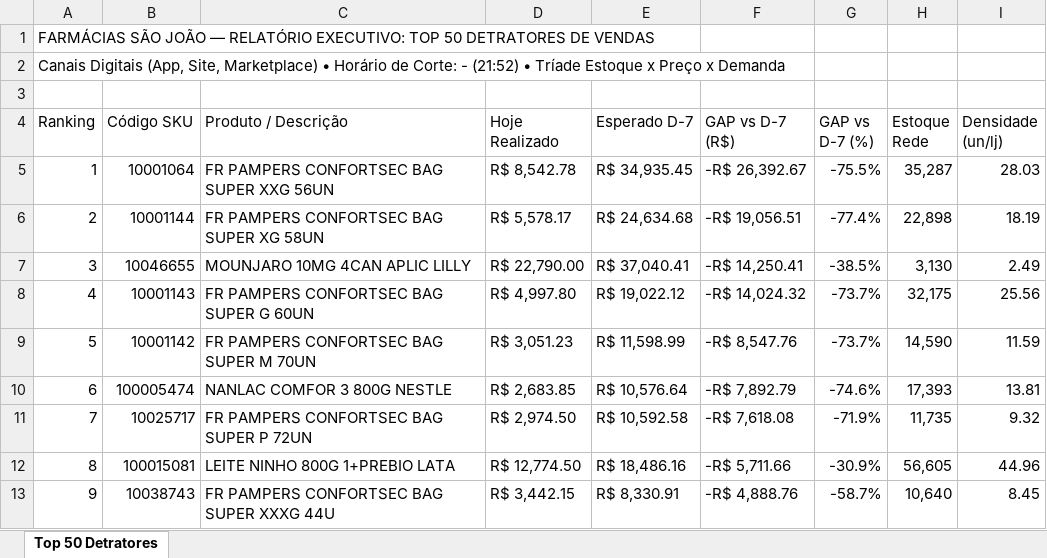
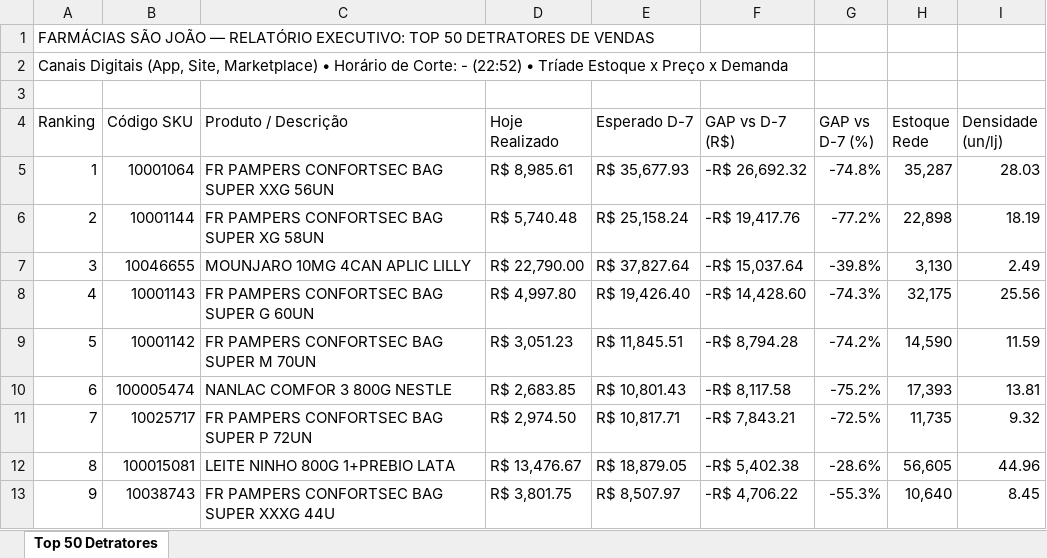
Before and after one commit to lukasg64-png/monitor-canais-digitais, an Excel workbook: data/Top_50_Detratores_Canais_Digitais.xlsx, sheet Top 50 Detratores, drawn as a sheet; only a part is shown; values as stored, in another font and other column widths than the file's, no cell formats; the diff covers the shown part only; the diff names each change by its address in the sheet, - before the commit and + after, or states it on an @@ line.

Commit message:
Auto-sync Qlik Sense Intraday (14/09/2026 23:20) [Corte: -]

```diff
--- a/data/Top_50_Detratores_Canais_Digitais.xlsx (sheet Top 50 Detratores)
+++ b/data/Top_50_Detratores_Canais_Digitais.xlsx (sheet Top 50 Detratores)
-A2 (Ranking): …Corte: - (21:52) • Tríade…
+A2 (Ranking): …Corte: - (22:52) • Tríade…
-D5 (Hoje Realizado): R$ 8,542.78
+D5 (Hoje Realizado): R$ 8,985.61
-E5 (Esperado D-7): R$ 34,935.45
+E5 (Esperado D-7): R$ 35,677.93
-F5 (GAP vs D-7 (R$)): -R$ 26,392.67
+F5 (GAP vs D-7 (R$)): -R$ 26,692.32
-G5 (GAP vs D-7 (%)): -75.5%
+G5 (GAP vs D-7 (%)): -74.8%
-D6 (Hoje Realizado): R$ 5,578.17
+D6 (Hoje Realizado): R$ 5,740.48
-E6 (Esperado D-7): R$ 24,634.68
+E6 (Esperado D-7): R$ 25,158.24
-F6 (GAP vs D-7 (R$)): -R$ 19,056.51
+F6 (GAP vs D-7 (R$)): -R$ 19,417.76
-G6 (GAP vs D-7 (%)): -77.4%
+G6 (GAP vs D-7 (%)): -77.2%
-E7 (Esperado D-7): R$ 37,040.41
+E7 (Esperado D-7): R$ 37,827.64
-F7 (GAP vs D-7 (R$)): -R$ 14,250.41
+F7 (GAP vs D-7 (R$)): -R$ 15,037.64
-G7 (GAP vs D-7 (%)): -38.5%
+G7 (GAP vs D-7 (%)): -39.8%
-E8 (Esperado D-7): R$ 19,022.12
+E8 (Esperado D-7): R$ 19,426.40
-F8 (GAP vs D-7 (R$)): -R$ 14,024.32
+F8 (GAP vs D-7 (R$)): -R$ 14,428.60
-G8 (GAP vs D-7 (%)): -73.7%
+G8 (GAP vs D-7 (%)): -74.3%
-E9 (Esperado D-7): R$ 11,598.99
+E9 (Esperado D-7): R$ 11,845.51
-F9 (GAP vs D-7 (R$)): -R$ 8,547.76
+F9 (GAP vs D-7 (R$)): -R$ 8,794.28
-G9 (GAP vs D-7 (%)): -73.7%
+G9 (GAP vs D-7 (%)): -74.2%
-E10 (Esperado D-7): R$ 10,576.64
+E10 (Esperado D-7): R$ 10,801.43
-F10 (GAP vs D-7 (R$)): -R$ 7,892.79
+F10 (GAP vs D-7 (R$)): -R$ 8,117.58
-G10 (GAP vs D-7 (%)): -74.6%
+G10 (GAP vs D-7 (%)): -75.2%
-E11 (Esperado D-7): R$ 10,592.58
+E11 (Esperado D-7): R$ 10,817.71
-F11 (GAP vs D-7 (R$)): -R$ 7,618.08
+F11 (GAP vs D-7 (R$)): -R$ 7,843.21
-G11 (GAP vs D-7 (%)): -71.9%
+G11 (GAP vs D-7 (%)): -72.5%
-D12 (Hoje Realizado): R$ 12,774.50
+D12 (Hoje Realizado): R$ 13,476.67
-E12 (Esperado D-7): R$ 18,486.16
+E12 (Esperado D-7): R$ 18,879.05
-F12 (GAP vs D-7 (R$)): -R$ 5,711.66
+F12 (GAP vs D-7 (R$)): -R$ 5,402.38
-G12 (GAP vs D-7 (%)): -30.9%
+G12 (GAP vs D-7 (%)): -28.6%
-D13 (Hoje Realizado): R$ 3,442.15
+D13 (Hoje Realizado): R$ 3,801.75
-E13 (Esperado D-7): R$ 8,330.91
+E13 (Esperado D-7): R$ 8,507.97
-F13 (GAP vs D-7 (R$)): -R$ 4,888.76
+F13 (GAP vs D-7 (R$)): -R$ 4,706.22
-G13 (GAP vs D-7 (%)): -58.7%
+G13 (GAP vs D-7 (%)): -55.3%
```
Also changed, not shown: 448 edited cells elsewhere in this sheet, cell formats, 8 other files.
